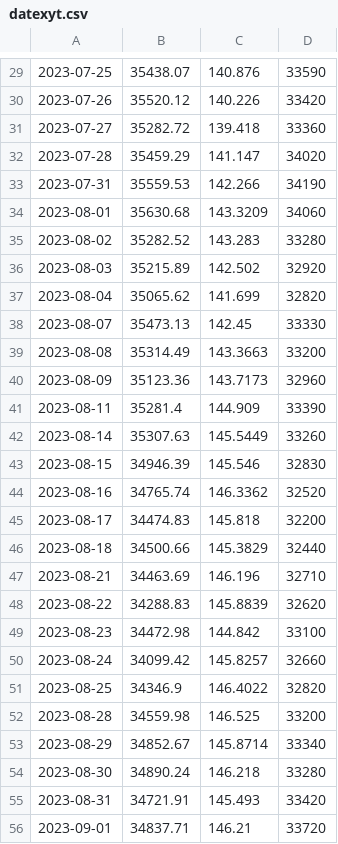
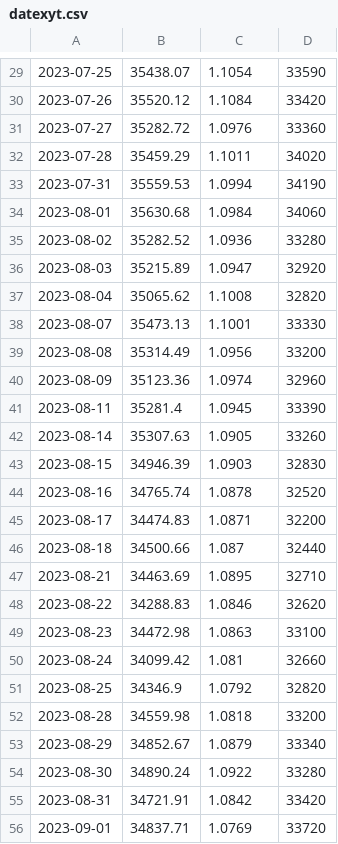
Before and after one commit to BEROCHLU/sakata, a CSV file: csv/datexyt.csv, drawn as a sheet; only a part is shown, gaps mark what is left out; the diff covers the shown part only.

```diff
--- a/csv/datexyt.csv
+++ b/csv/datexyt.csv
@@ -29,28 +29,28 @@
-2023-07-25,35438.07,140.876,33590
-2023-07-26,35520.12,140.226,33420
-2023-07-27,35282.72,139.418,33360
-2023-07-28,35459.29,141.147,34020
-2023-07-31,35559.53,142.266,34190
-2023-08-01,35630.68,143.3209,34060
-2023-08-02,35282.52,143.283,33280
-2023-08-03,35215.89,142.502,32920
-2023-08-04,35065.62,141.699,32820
-2023-08-07,35473.13,142.45,33330
-2023-08-08,35314.49,143.3663,33200
-2023-08-09,35123.36,143.7173,32960
-2023-08-11,35281.4,144.909,33390
-2023-08-14,35307.63,145.5449,33260
-2023-08-15,34946.39,145.546,32830
-2023-08-16,34765.74,146.3362,32520
-2023-08-17,34474.83,145.818,32200
-2023-08-18,34500.66,145.3829,32440
-2023-08-21,34463.69,146.196,32710
-2023-08-22,34288.83,145.8839,32620
-2023-08-23,34472.98,144.842,33100
-2023-08-24,34099.42,145.8257,32660
-2023-08-25,34346.9,146.4022,32820
-2023-08-28,34559.98,146.525,33200
-2023-08-29,34852.67,145.8714,33340
-2023-08-30,34890.24,146.218,33280
-2023-08-31,34721.91,145.493,33420
-2023-09-01,34837.71,146.21,33720
+2023-07-25,35438.07,1.1054,33590
+2023-07-26,35520.12,1.1084,33420
+2023-07-27,35282.72,1.0976,33360
+2023-07-28,35459.29,1.1011,34020
+2023-07-31,35559.53,1.0994,34190
+2023-08-01,35630.68,1.0984,34060
+2023-08-02,35282.52,1.0936,33280
+2023-08-03,35215.89,1.0947,32920
+2023-08-04,35065.62,1.1008,32820
+2023-08-07,35473.13,1.1001,33330
+2023-08-08,35314.49,1.0956,33200
+2023-08-09,35123.36,1.0974,32960
+2023-08-11,35281.4,1.0945,33390
+2023-08-14,35307.63,1.0905,33260
+2023-08-15,34946.39,1.0903,32830
+2023-08-16,34765.74,1.0878,32520
+2023-08-17,34474.83,1.0871,32200
+2023-08-18,34500.66,1.087,32440
+2023-08-21,34463.69,1.0895,32710
+2023-08-22,34288.83,1.0846,32620
+2023-08-23,34472.98,1.0863,33100
+2023-08-24,34099.42,1.081,32660
+2023-08-25,34346.9,1.0792,32820
+2023-08-28,34559.98,1.0818,33200
+2023-08-29,34852.67,1.0879,33340
+2023-08-30,34890.24,1.0922,33280
+2023-08-31,34721.91,1.0842,33420
+2023-09-01,34837.71,1.0769,33720
```
Also changed, not shown: 59 edited cells elsewhere in this file, csv/hdatexyt.csv, 6 other files.
